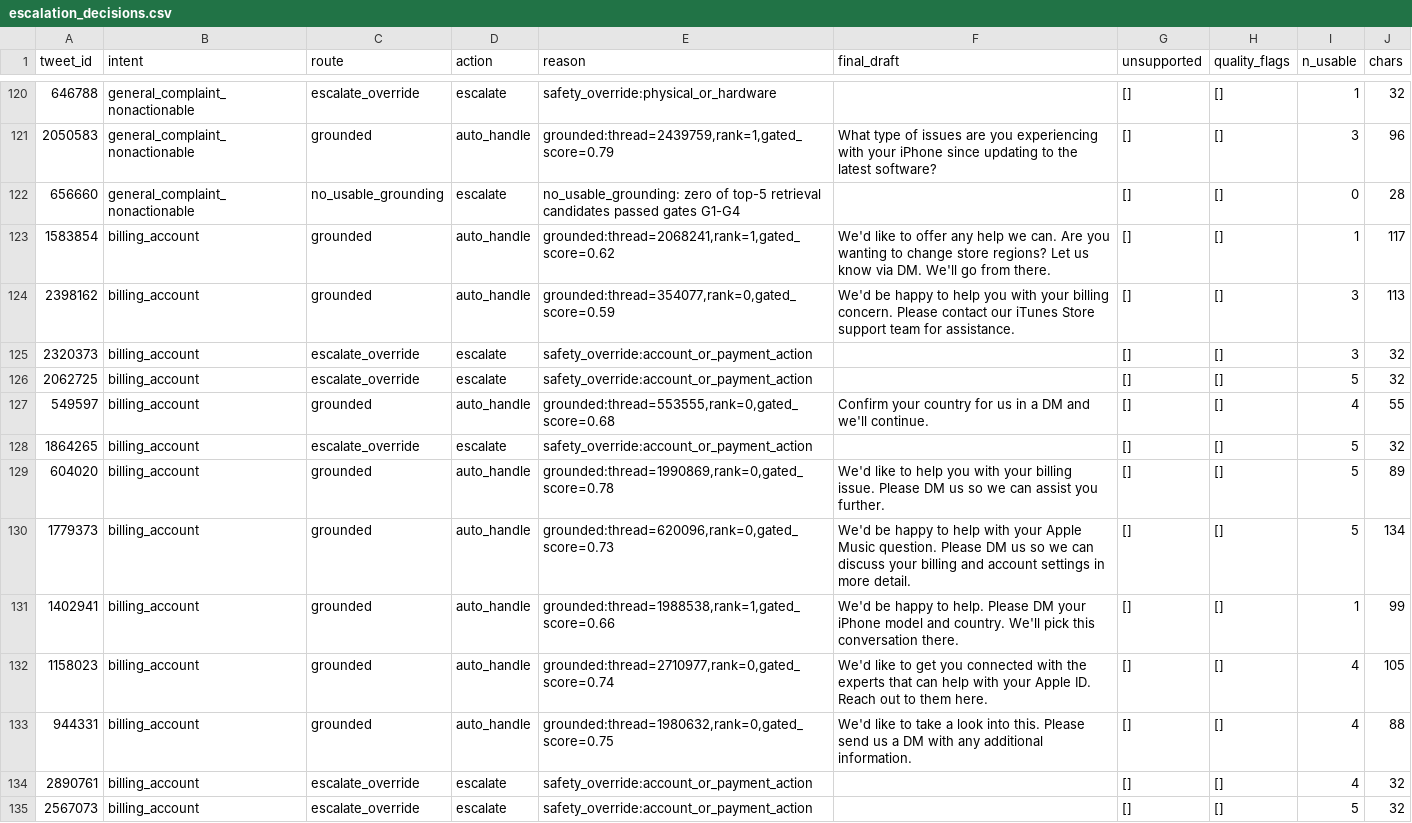
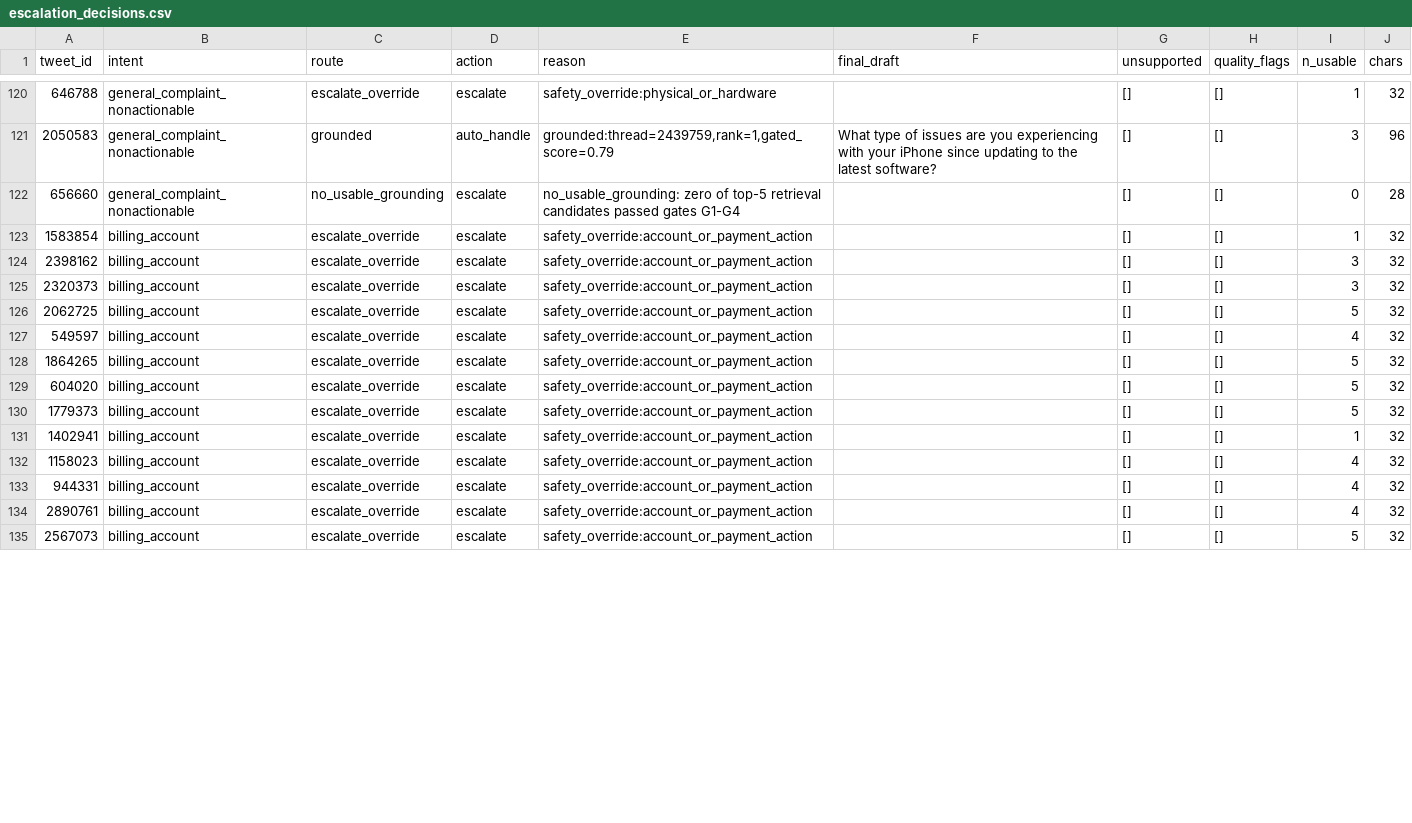
Before and after one commit to kd040/Hiver_support_agent, a CSV file: data/processed/escalation_decisions.csv, drawn as a sheet; only a part is shown, gaps mark what is left out; the diff covers the shown part only; the diff names each change by its address in the sheet, - before the commit and + after, or states it on an @@ line.

```diff
--- a/data/processed/escalation_decisions.csv
+++ b/data/processed/escalation_decisions.csv
-C123:C124 (route): grounded
+C123:C124 (route): escalate_override
-D123:D124 (action): auto_handle
+D123:D124 (action): escalate
-E123 (reason): grounded:thread=2068241,rank=1,gated_score=0.62
+E123 (reason): safety_override:account_or_payment_action
-F123 (final_draft): We'd like to offer any help we can. Are you wanting to change store regions? Let us know via DM. We'll go from there.
+F123 (final_draft): (empty)
-J123 (chars): 117
+J123 (chars): 32
-E124 (reason): grounded:thread=354077,rank=0,gated_score=0.59
+E124 (reason): safety_override:account_or_payment_action
-F124 (final_draft): We'd be happy to help you with your billing concern. Please contact our iTunes Store support team for assistance.
+F124 (final_draft): (empty)
-J124 (chars): 113
+J124 (chars): 32
-C127 (route): grounded
+C127 (route): escalate_override
-D127 (action): auto_handle
+D127 (action): escalate
-E127 (reason): grounded:thread=553555,rank=0,gated_score=0.68
+E127 (reason): safety_override:account_or_payment_action
-F127 (final_draft): Confirm your country for us in a DM and we'll continue.
+F127 (final_draft): (empty)
-J127 (chars): 55
+J127 (chars): 32
-C129:C133 (route): grounded
+C129:C133 (route): escalate_override
-D129:D133 (action): auto_handle
+D129:D133 (action): escalate
-E129 (reason): grounded:thread=1990869,rank=0,gated_score=0.78
+E129 (reason): safety_override:account_or_payment_action
-F129 (final_draft): We'd like to help you with your billing issue. Please DM us so we can assist you further.
+F129 (final_draft): (empty)
-J129 (chars): 89
+J129 (chars): 32
-E130 (reason): grounded:thread=620096,rank=0,gated_score=0.73
+E130 (reason): safety_override:account_or_payment_action
-F130 (final_draft): We'd be happy to help with your Apple Music question. Please DM us so we can discuss your billing and account settings in more detail.
+F130 (final_draft): (empty)
-J130 (chars): 134
+J130 (chars): 32
-E131 (reason): grounded:thread=1988538,rank=1,gated_score=0.66
+E131 (reason): safety_override:account_or_payment_action
-F131 (final_draft): We'd be happy to help. Please DM your iPhone model and country. We'll pick this conversation there.
+F131 (final_draft): (empty)
-J131 (chars): 99
+J131 (chars): 32
-E132 (reason): grounded:thread=2710977,rank=0,gated_score=0.74
+E132 (reason): safety_override:account_or_payment_action
-F132 (final_draft): We'd like to get you connected with the experts that can help with your Apple ID. Reach out to them here.
+F132 (final_draft): (empty)
-J132 (chars): 105
+J132 (chars): 32
-E133 (reason): grounded:thread=1980632,rank=0,gated_score=0.75
+E133 (reason): safety_override:account_or_payment_action
-F133 (final_draft): We'd like to take a look into this. Please send us a DM with any additional information.
+F133 (final_draft): (empty)
-J133 (chars): 88
+J133 (chars): 32
```
Also changed, not shown: 25 edited cells elsewhere in this file, 3 other files.
